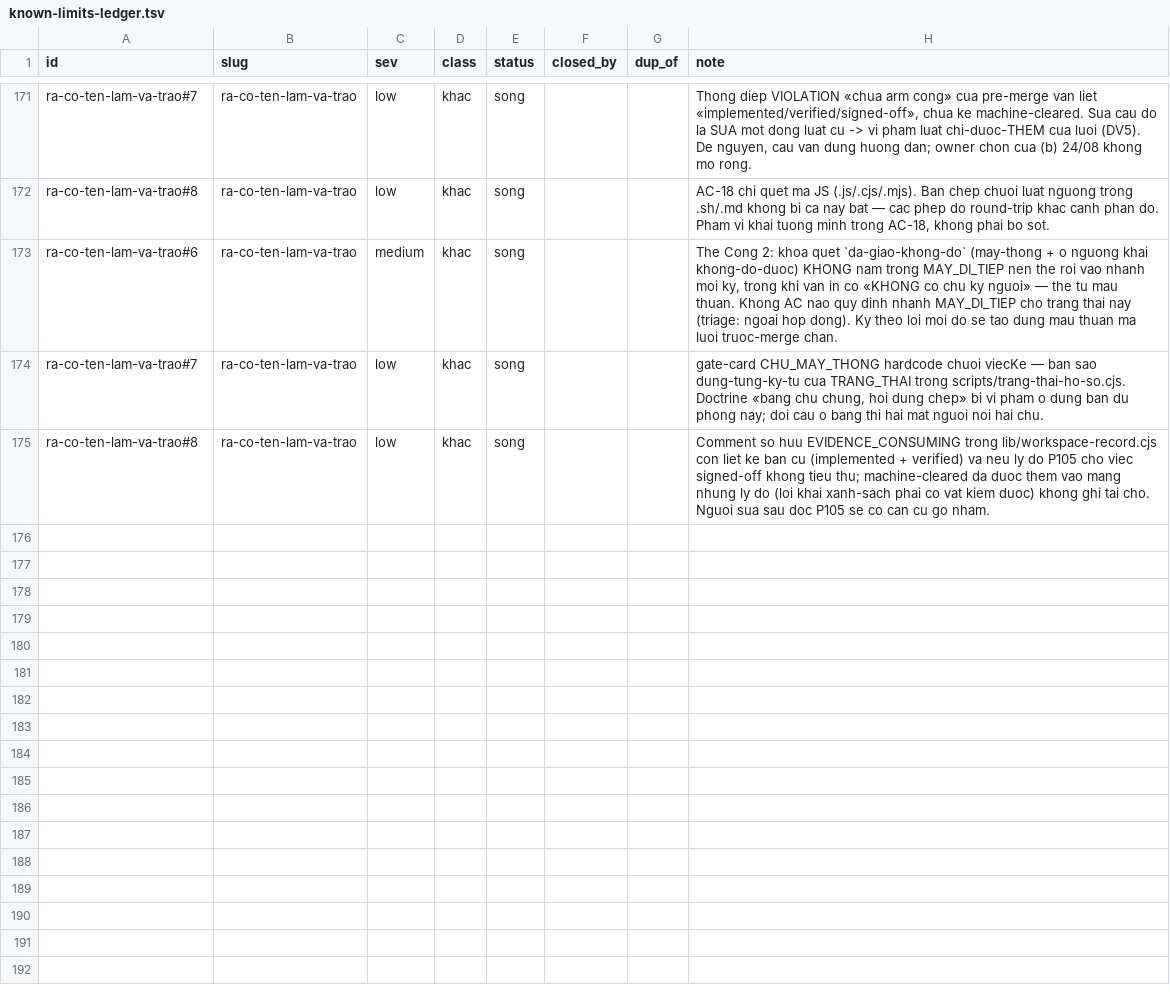
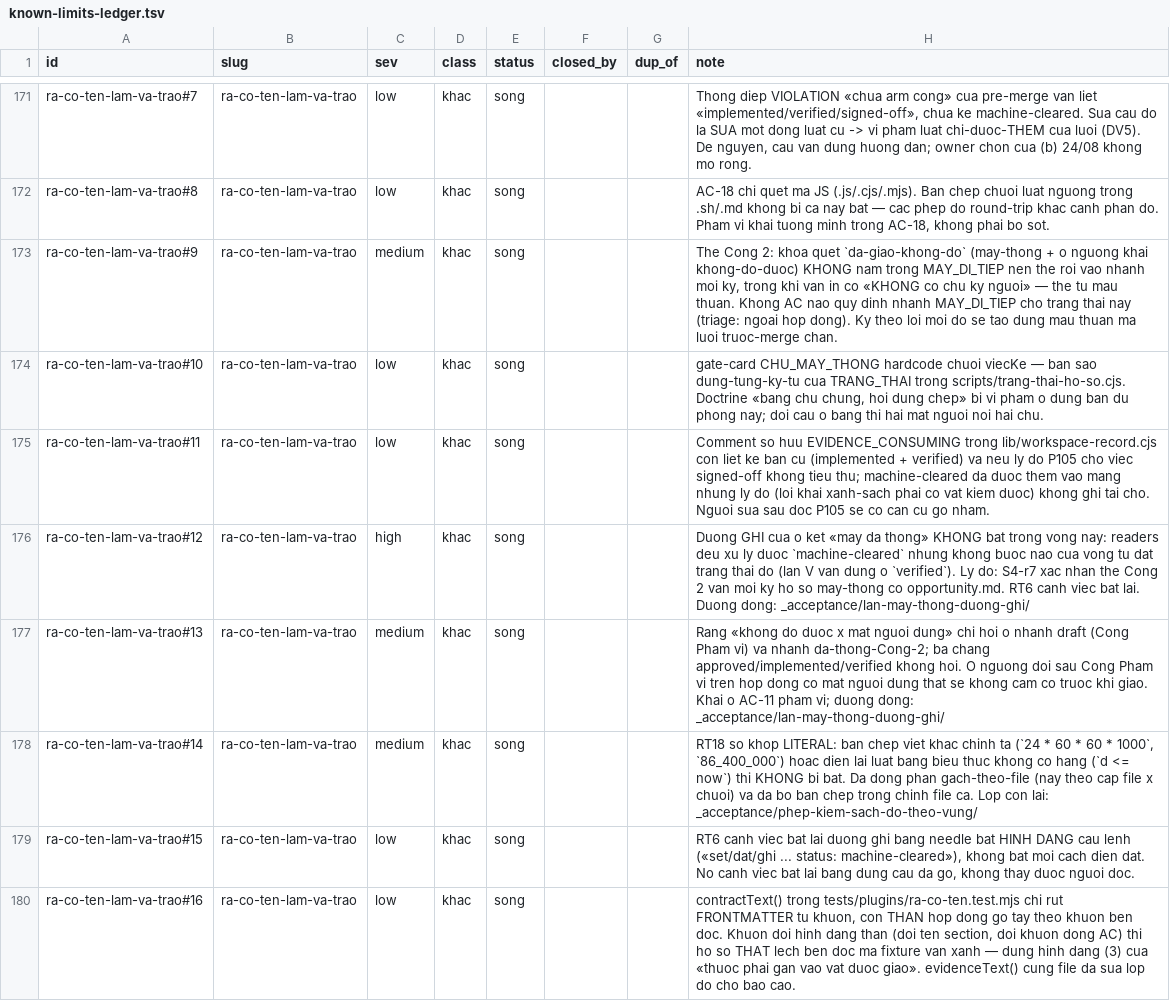
Before and after one commit to phanlemanh/acceptance-gate-kit, a TSV file: docs/research/known-limits-ledger.tsv, drawn as a sheet; only a part is shown, gaps mark what is left out.

Commit message:
S4-r7(ra-co-ten): THU PHẠM VI theo luật dừng-vá — hạ đường ghi «máy đã thông»
Vòng chấm cuối xác nhận lỗi NẶNG trên mặt người của làn V: thẻ Cổng 2 in cùng
lúc «máy đã thông — KHÔNG có chữ ký người» và nút «Ký duyệt» khi hồ sơ có
opportunity.md — và người bấm theo lời mời đó thì bị chính hook + lưới
trước-merge chặn. Hai người chấm độc lập tìm ra; tác giả dựng lại được.

Theo luật dừng-vá (vòng vá thứ hai sinh lỗi cùng lớp = sai khuôn), vòng này
KHÔNG vá tiếp mà thu phạm vi:

- Gỡ ba mệnh đề dạy máy TỰ ĐẶT `status: machine-cleared` (feature-loop SKILL
  ×2, acceptance SKILL ×1). Mọi bên đọc vẫn xử lý trạng thái này; chỉ đường
  GHI là chưa bật, và được KHAI ra ở cả hai văn bản nghi thức.
- RT6 đổi vai: từ canh đường ghi sang canh đường ghi CHƯA BẬT — quét sáu văn
  bản nghi thức, tiêm lại câu vừa gỡ vào SKILL thật → đỏ nêu tên file.
- Ô mới `lan-may-thong-duong-ghi` mang nguyên văn ba lỗi của vòng chấm.

Kèm hai lỗ của chính bộ đo (cùng vòng chấm):
- RT18 gạch trắng theo ĐƯỜNG DẪN → nay theo cặp (file × chuỗi). Chiều đỏ:
  chép tiêu đề section vào start-scan.mjs (file đã khai gạch cho chuỗi KHÁC)
  → đỏ nêu đúng cặp.
- Chính file ca viết `24 * 60 * 60 * 1000` trong khi ca đi tìm `86400000` —
  phép đo tự cho mình màu xanh. Dựng «hôm qua» bằng phép lùi NGÀY của Date;
  lớp còn lại (grep không phủ được) ghi vào ô phep-kiem-sach-do-theo-vung.

Sổ giới hạn: 5 dòng mới (#12–#16), và đánh số lại 3 dòng trùng id.
Bốn bộ kiểm xanh: scripts 750 · hooks 60 · plugins all · workflows 44.

```diff
--- a/docs/research/known-limits-ledger.tsv
+++ b/docs/research/known-limits-ledger.tsv
@@ -172,4 +172,9 @@ ra-co-ten-lam-va-trao#7	ra-co-ten-lam-va-trao	low	khac	song			Thong diep VIOLATI
 ra-co-ten-lam-va-trao#8	ra-co-ten-lam-va-trao	low	khac	song			AC-18 chi quet ma JS (.js/.cjs/.mjs). Ban chep chuoi luat nguong trong .sh/.md khong bi ca nay bat — cac phep do round-trip khac canh phan do. Pham vi khai tuong minh trong AC-18, khong phai bo sot.
-ra-co-ten-lam-va-trao#6	ra-co-ten-lam-va-trao	medium	khac	song			The Cong 2: khoa quet `da-giao-khong-do` (may-thong + o nguong khai khong-do-duoc) KHONG nam trong MAY_DI_TIEP nen the roi vao nhanh moi ky, trong khi van in co «KHONG co chu ky nguoi» — the tu mau thuan. Khong AC nao quy dinh nhanh MAY_DI_TIEP cho trang thai nay (triage: ngoai hop dong). Ky theo loi moi do se tao dung mau thuan ma luoi truoc-merge chan.
-ra-co-ten-lam-va-trao#7	ra-co-ten-lam-va-trao	low	khac	song			gate-card CHU_MAY_THONG hardcode chuoi viecKe — ban sao dung-tung-ky-tu cua TRANG_THAI trong scripts/trang-thai-ho-so.cjs. Doctrine «bang chu chung, hoi dung chep» bi vi pham o dung ban du phong nay; doi cau o bang thi hai mat nguoi noi hai chu.
-ra-co-ten-lam-va-trao#8	ra-co-ten-lam-va-trao	low	khac	song			Comment so huu EVIDENCE_CONSUMING trong lib/workspace-record.cjs con liet ke ban cu (implemented + verified) va neu ly do P105 cho viec signed-off khong tieu thu; machine-cleared da duoc them vao mang nhung ly do (loi khai xanh-sach phai co vat kiem duoc) khong ghi tai cho. Nguoi sua sau doc P105 se co can cu go nham.
+ra-co-ten-lam-va-trao#9	ra-co-ten-lam-va-trao	medium	khac	song			The Cong 2: khoa quet `da-giao-khong-do` (may-thong + o nguong khai khong-do-duoc) KHONG nam trong MAY_DI_TIEP nen the roi vao nhanh moi ky, trong khi van in co «KHONG co chu ky nguoi» — the tu mau thuan. Khong AC nao quy dinh nhanh MAY_DI_TIEP cho trang thai nay (triage: ngoai hop dong). Ky theo loi moi do se tao dung mau thuan ma luoi truoc-merge chan.
+ra-co-ten-lam-va-trao#10	ra-co-ten-lam-va-trao	low	khac	song			gate-card CHU_MAY_THONG hardcode chuoi viecKe — ban sao dung-tung-ky-tu cua TRANG_THAI trong scripts/trang-thai-ho-so.cjs. Doctrine «bang chu chung, hoi dung chep» bi vi pham o dung ban du phong nay; doi cau o bang thi hai mat nguoi noi hai chu.
+ra-co-ten-lam-va-trao#11	ra-co-ten-lam-va-trao	low	khac	song			Comment so huu EVIDENCE_CONSUMING trong lib/workspace-record.cjs con liet ke ban cu (implemented + verified) va neu ly do P105 cho viec signed-off khong tieu thu; machine-cleared da duoc them vao mang nhung ly do (loi khai xanh-sach phai co vat kiem duoc) khong ghi tai cho. Nguoi sua sau doc P105 se co can cu go nham.
+ra-co-ten-lam-va-trao#12	ra-co-ten-lam-va-trao	high	khac	song			Duong GHI cua o ket «may da thong» KHONG bat trong vong nay: readers deu xu ly duoc `machine-cleared` nhung khong buoc nao cua vong tu dat trang thai do (lan V van dung o `verified`). Ly do: S4-r7 xac nhan the Cong 2 van moi ky ho so may-thong co opportunity.md. RT6 canh viec bat lai. Duong dong: _acceptance/lan-may-thong-duong-ghi/
+ra-co-ten-lam-va-trao#13	ra-co-ten-lam-va-trao	medium	khac	song			Rang «khong do duoc x mat nguoi dung» chi hoi o nhanh draft (Cong Pham vi) va nhanh da-thong-Cong-2; ba chang approved/implemented/verified khong hoi. O nguong doi sau Cong Pham vi tren hop dong co mat nguoi dung that se khong cam co truoc khi giao. Khai o AC-11 pham vi; duong dong: _acceptance/lan-may-thong-duong-ghi/
+ra-co-ten-lam-va-trao#14	ra-co-ten-lam-va-trao	medium	khac	song			RT18 so khop LITERAL: ban chep viet khac chinh ta (`24 * 60 * 60 * 1000`, `86_400_000`) hoac dien lai luat bang bieu thuc khong co hang (`d <= now`) thi KHONG bi bat. Da dong phan gach-theo-file (nay theo cap file x chuoi) va da bo ban chep trong chinh file ca. Lop con lai: _acceptance/phep-kiem-sach-do-theo-vung/
+ra-co-ten-lam-va-trao#15	ra-co-ten-lam-va-trao	low	khac	song			RT6 canh viec bat lai duong ghi bang needle bat HINH DANG cau lenh («set/dat/ghi ... status: machine-cleared»), khong bat moi cach dien dat. No canh viec bat lai bang dung cau da go, khong thay duoc nguoi doc.
+ra-co-ten-lam-va-trao#16	ra-co-ten-lam-va-trao	low	khac	song			contractText() trong tests/plugins/ra-co-ten.test.mjs chi rut FRONTMATTER tu khuon, con THAN hop dong go tay theo khuon ben doc. Khuon doi hinh dang than (doi ten section, doi khuon dong AC) thi ho so THAT lech ben doc ma fixture van xanh — dung hinh dang (3) cua «thuoc phai gan vao vat duoc giao». evidenceText() cung file da sua lop do cho bao cao.
```
Also changed, not shown: 6 other files.
